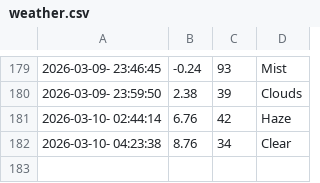
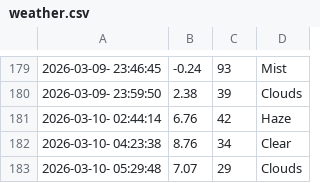
Before and after one commit to cheeserust/weather_5min, a CSV file: weather.csv, drawn as a sheet; only a part is shown, gaps mark what is left out; the diff names each change by its address in the sheet, - before the commit and + after, or states it on an @@ line.

```diff
--- a/weather.csv
+++ b/weather.csv
+row 183: 2026-03-10- 05:29:48 | 7.07 | 29 | Clouds
```
